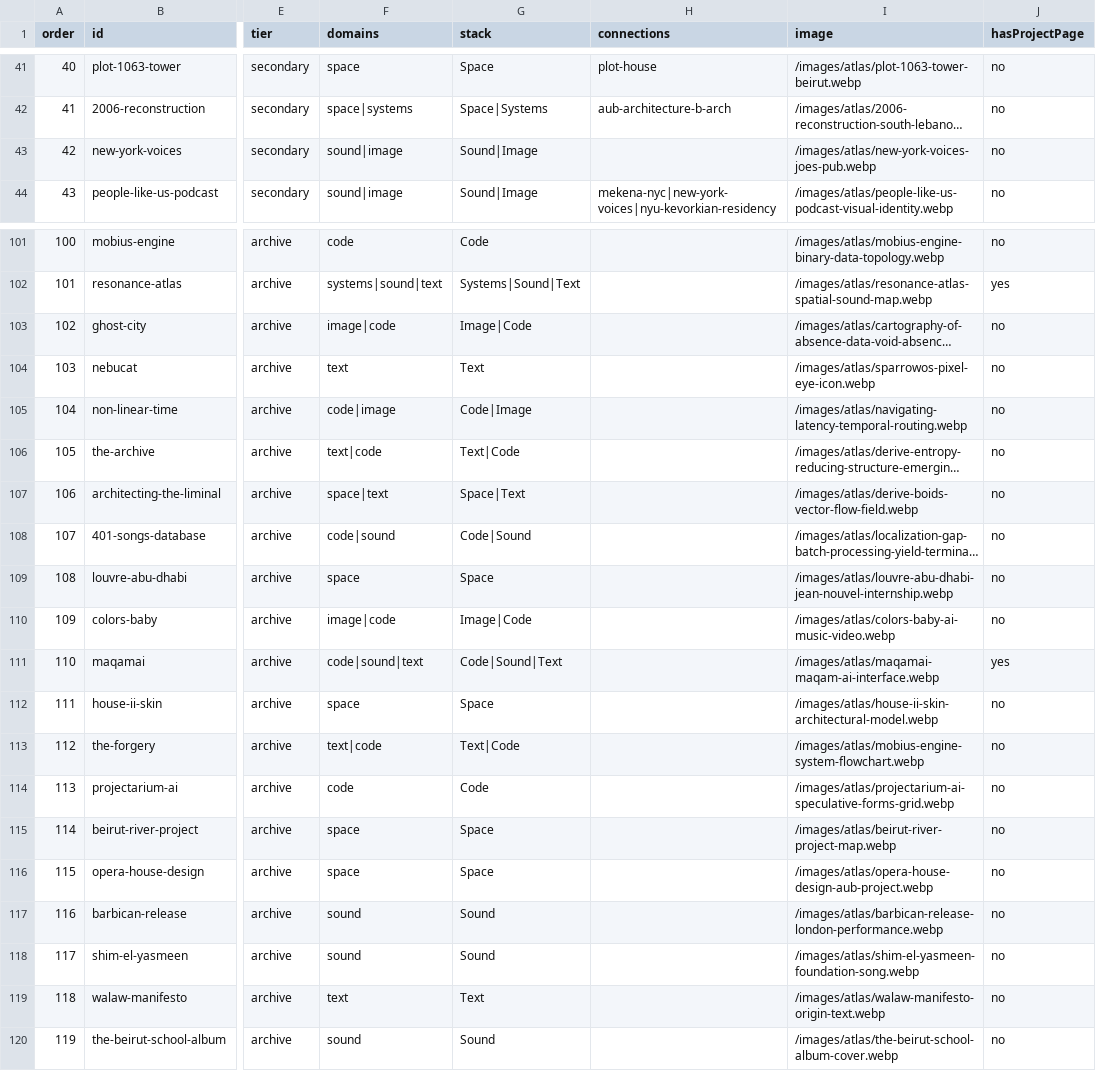
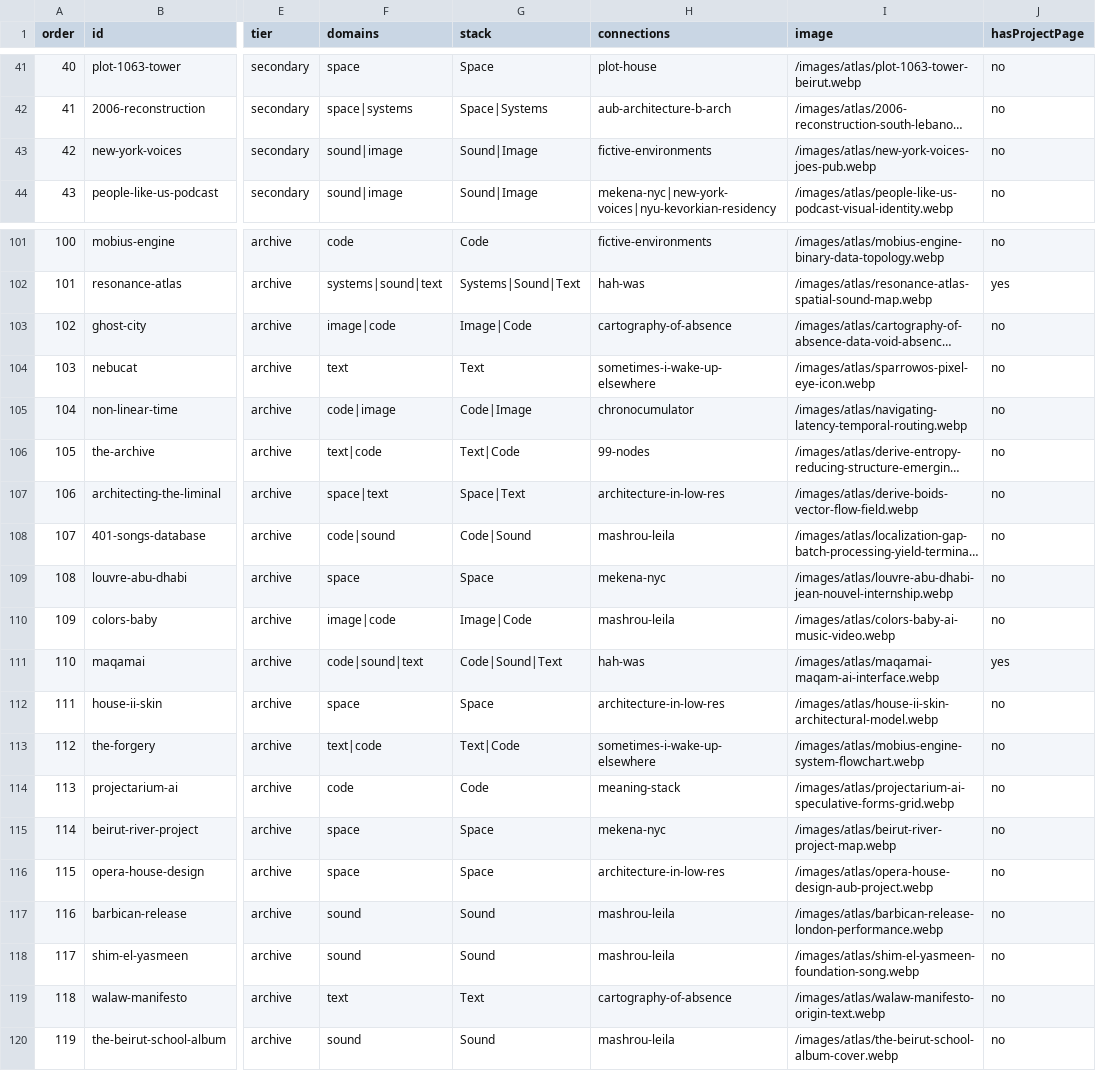
Before and after one commit to haigpapa/papazian-archive, a CSV file: public/images/atlas/atlas.csv, drawn as a sheet; only a part is shown, gaps mark what is left out; long unchanged cells end in …; the diff covers the shown part only; the diff names each change by its address in the sheet, - before the commit and + after, or states it on an @@ line.

Commit message:
feat: resolve disconnected map nodes & implement typed relation drawer claims and visual accents

```diff
--- a/public/images/atlas/atlas.csv
+++ b/public/images/atlas/atlas.csv
-H43 (connections): (empty)
+H43 (connections): fictive-environments
-H101 (connections): (empty)
+H101 (connections): fictive-environments
-H102 (connections): (empty)
+H102 (connections): hah-was
-H103 (connections): (empty)
+H103 (connections): cartography-of-absence
-H104 (connections): (empty)
+H104 (connections): sometimes-i-wake-up-elsewhere
-H105 (connections): (empty)
+H105 (connections): chronocumulator
-H106 (connections): (empty)
+H106 (connections): 99-nodes
-H107 (connections): (empty)
+H107 (connections): architecture-in-low-res
-H108 (connections): (empty)
+H108 (connections): mashrou-leila
-H109 (connections): (empty)
+H109 (connections): mekena-nyc
-H110 (connections): (empty)
+H110 (connections): mashrou-leila
-H111 (connections): (empty)
+H111 (connections): hah-was
-H112 (connections): (empty)
+H112 (connections): architecture-in-low-res
-H113 (connections): (empty)
+H113 (connections): sometimes-i-wake-up-elsewhere
-H114 (connections): (empty)
+H114 (connections): meaning-stack
-H115 (connections): (empty)
+H115 (connections): mekena-nyc
-H116 (connections): (empty)
+H116 (connections): architecture-in-low-res
-H117:H118 (connections): (empty)
+H117:H118 (connections): mashrou-leila
-H119 (connections): (empty)
+H119 (connections): cartography-of-absence
-H120 (connections): (empty)
+H120 (connections): mashrou-leila
```
Also changed, not shown: 28 edited cells elsewhere in this file, 4 other files.
